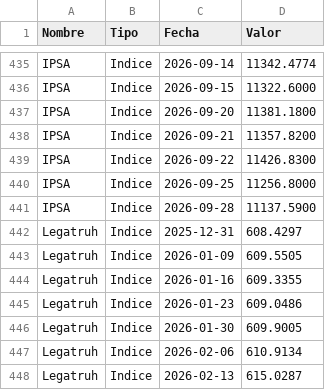
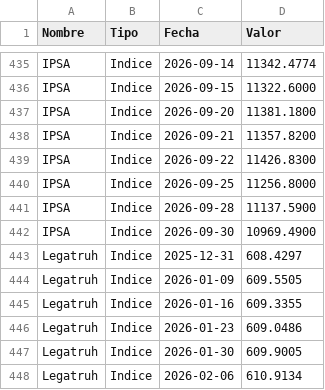
Before and after one commit to mariomezaqq/Pulso-VCC, a CSV file: data/manuales_vc.csv, drawn as a sheet; only a part is shown, gaps mark what is left out; the shorter side is filled out with more unchanged rows; the diff names each change by its address in the sheet, - before the commit and + after, or states it on an @@ line.

Commit message:
Actualizar VC manuales

```diff
--- a/data/manuales_vc.csv
+++ b/data/manuales_vc.csv
+row 442: IPSA | Indice | 2026-09-30 | 10969.4900
```
